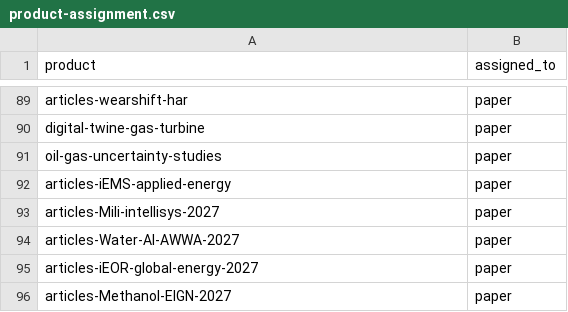
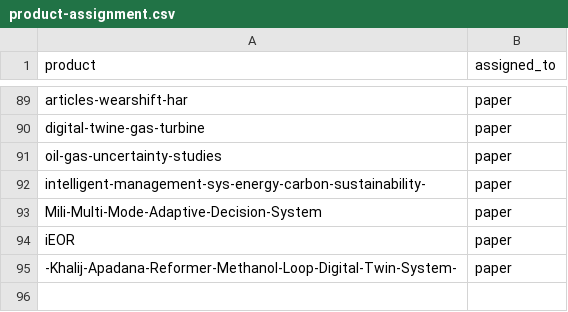
Before and after one commit to parsasohrab1/i-petro, a CSV file: product-assignment.csv, drawn as a sheet; only a part is shown, gaps mark what is left out.

```diff
--- a/product-assignment.csv
+++ b/product-assignment.csv
@@ -91,6 +91,5 @@ digital-twine-gas-turbine,paper
 oil-gas-uncertainty-studies,paper
-articles-iEMS-applied-energy,paper
-articles-Mili-intellisys-2027,paper
-articles-Water-AI-AWWA-2027,paper
-articles-iEOR-global-energy-2027,paper
-articles-Methanol-EIGN-2027,paper
+intelligent-management-sys-energy-carbon-sustainability-,paper
+Mili-Multi-Mode-Adaptive-Decision-System,paper
+iEOR,paper
+-Khalij-Apadana-Reformer-Methanol-Loop-Digital-Twin-System-,paper
```
Also changed, not shown: 6 other files.
